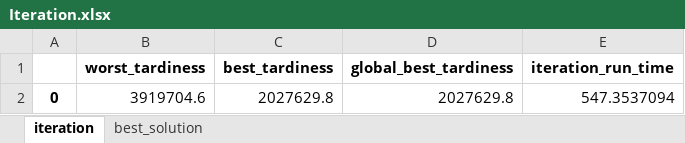
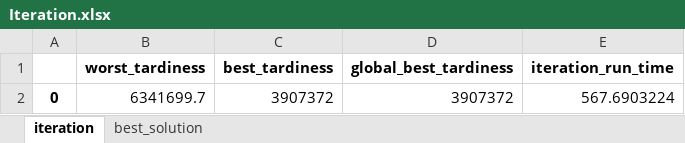
Before and after one commit to khaibnd/LNWG, an Excel workbook: src/data/Iteration.xlsx, sheet iteration, drawn as a sheet; values as stored, in another font and other column widths than the file's, no borders; removed rows and columns are numbered as before the commit, all else as after; the diff names each change by its address in the sheet, - before the commit and + after, or states it on an @@ line.

```diff
--- a/src/data/Iteration.xlsx (sheet iteration)
+++ b/src/data/Iteration.xlsx (sheet iteration)
-row 2: 0 | 3919704.6 | 2027629.8 | 2027629.8 | 547.3537094
+row 2: 0 | 6341699.7 | 3907372 | 3907372 | 567.6903224
```
Also changed, not shown: sheet best_solution, src/data/Initial.xlsx, src/data/input.xlsx, 9 other files.
